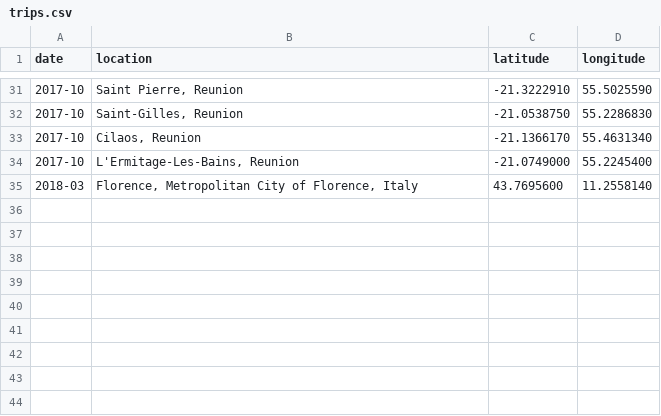
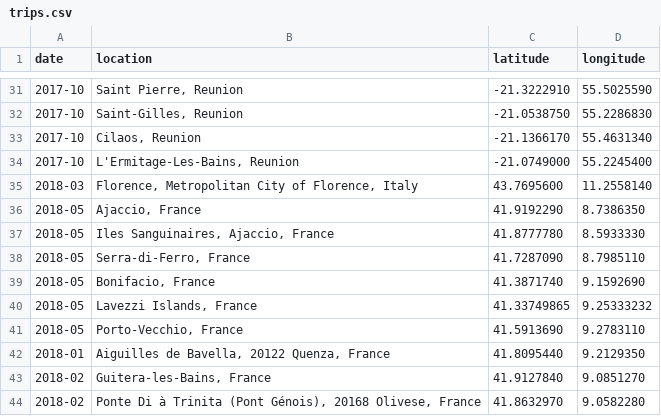
Before and after one commit to bdossantos/trips, a CSV file: trips.csv, drawn as a sheet; only a part is shown, gaps mark what is left out; the diff names each change by its address in the sheet, - before the commit and + after, or states it on an @@ line.

```diff
--- a/trips.csv
+++ b/trips.csv
+row 36: 2018-05 | Ajaccio, France | 41.9192290 | 8.7386350
+row 37: 2018-05 | Iles Sanguinaires, Ajaccio, France | 41.8777780 | 8.5933330
+row 38: 2018-05 | Serra-di-Ferro, France | 41.7287090 | 8.7985110
+row 39: 2018-05 | Bonifacio, France | 41.3871740 | 9.1592690
+row 40: 2018-05 | Lavezzi Islands, France | 41.33749865 | 9.25333232
+row 41: 2018-05 | Porto-Vecchio, France | 41.5913690 | 9.2783110
+row 42: 2018-01 | Aiguilles de Bavella, 20122 Quenza, France | 41.8095440 | 9.2129350
+row 43: 2018-02 | Guitera-les-Bains, France | 41.9127840 | 9.0851270
+row 44: 2018-02 | Ponte Di à Trinita (Pont Génois), 20168 Olivese, France | 41.8632970 | 9.0582280
```
Also changed, not shown: 1 other file.
